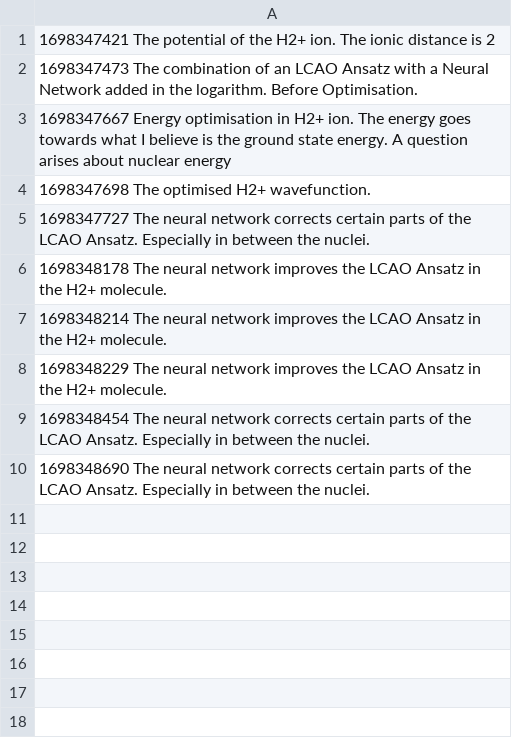
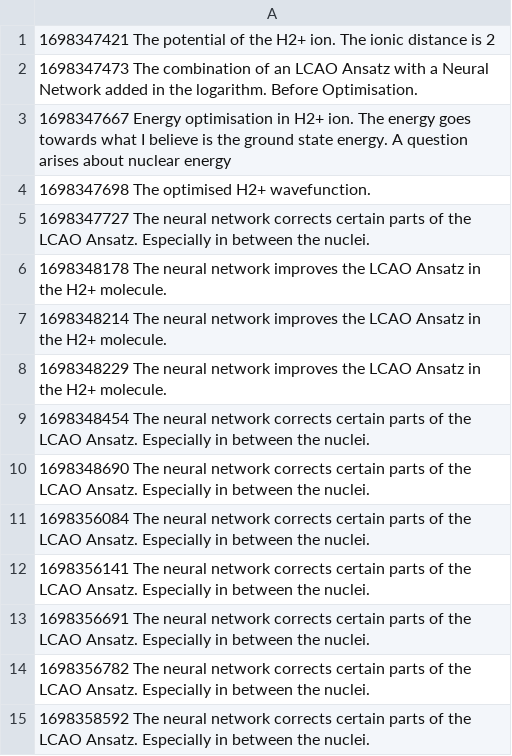
Before and after one commit to evanwonisch/NeuralQuantumStates, a CSV file: plots/captions.csv, drawn as a sheet.

```diff
--- a/plots/captions.csv
+++ b/plots/captions.csv
@@ -10 +10,6 @@
 1698348690   The neural network corrects certain parts of the LCAO Ansatz. Especially in between the nuclei.
+1698356084   The neural network corrects certain parts of the LCAO Ansatz. Especially in between the nuclei.
+1698356141   The neural network corrects certain parts of the LCAO Ansatz. Especially in between the nuclei.
+1698356691   The neural network corrects certain parts of the LCAO Ansatz. Especially in between the nuclei.
+1698356782   The neural network corrects certain parts of the LCAO Ansatz. Especially in between the nuclei.
+1698358592   The neural network corrects certain parts of the LCAO Ansatz. Especially in between the nuclei.
```
Also changed, not shown: 6 other files.
